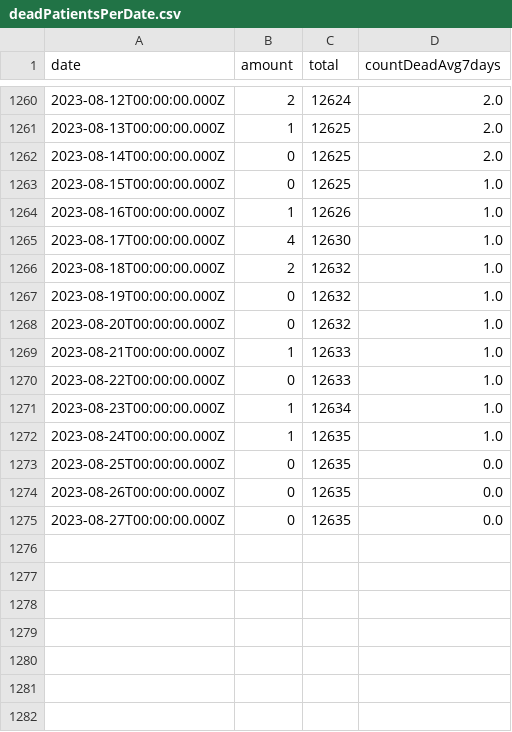
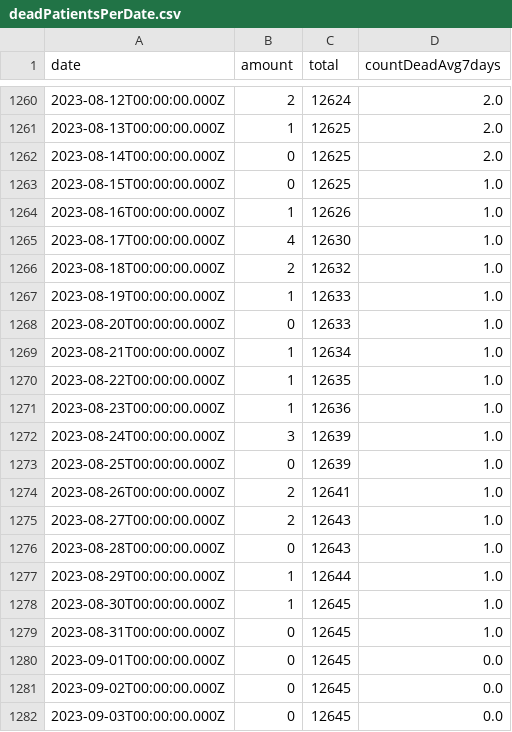
Before and after one commit to yuval-harpaz/covid-19-israel-matlab, a CSV file: data/Israel/deadPatientsPerDate.csv, drawn as a sheet; only a part is shown, gaps mark what is left out.

```diff
--- a/data/Israel/deadPatientsPerDate.csv
+++ b/data/Israel/deadPatientsPerDate.csv
@@ -1266,10 +1266,17 @@ date,amount,total,countDeadAvg7days
 2023-08-18T00:00:00.000Z,2,12632,1.0
-2023-08-19T00:00:00.000Z,0,12632,1.0
-2023-08-20T00:00:00.000Z,0,12632,1.0
-2023-08-21T00:00:00.000Z,1,12633,1.0
-2023-08-22T00:00:00.000Z,0,12633,1.0
-2023-08-23T00:00:00.000Z,1,12634,1.0
-2023-08-24T00:00:00.000Z,1,12635,1.0
-2023-08-25T00:00:00.000Z,0,12635,0.0
-2023-08-26T00:00:00.000Z,0,12635,0.0
-2023-08-27T00:00:00.000Z,0,12635,0.0
+2023-08-19T00:00:00.000Z,1,12633,1.0
+2023-08-20T00:00:00.000Z,0,12633,1.0
+2023-08-21T00:00:00.000Z,1,12634,1.0
+2023-08-22T00:00:00.000Z,1,12635,1.0
+2023-08-23T00:00:00.000Z,1,12636,1.0
+2023-08-24T00:00:00.000Z,3,12639,1.0
+2023-08-25T00:00:00.000Z,0,12639,1.0
+2023-08-26T00:00:00.000Z,2,12641,1.0
+2023-08-27T00:00:00.000Z,2,12643,1.0
+2023-08-28T00:00:00.000Z,0,12643,1.0
+2023-08-29T00:00:00.000Z,1,12644,1.0
+2023-08-30T00:00:00.000Z,1,12645,1.0
+2023-08-31T00:00:00.000Z,0,12645,1.0
+2023-09-01T00:00:00.000Z,0,12645,0.0
+2023-09-02T00:00:00.000Z,0,12645,0.0
+2023-09-03T00:00:00.000Z,0,12645,0.0
```
Also changed, not shown: data/Israel/SeriousVaccinationStatusDaily.csv, data/Israel/infectedPerDate.csv, 1 other file.
